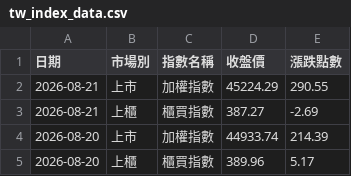
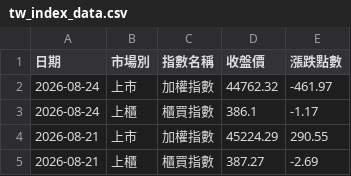
Before and after one commit to redfish7956/stock-scanner, a CSV file: tw_index_data.csv, drawn as a sheet; only a part is shown; the shorter side is filled out with more unchanged rows; the diff names each change by its address in the sheet, - before the commit and + after, or states it on an @@ line.

```diff
--- a/tw_index_data.csv
+++ b/tw_index_data.csv
+row 2: 2026-08-24 | 上市 | 加權指數 | 44762.32 | -461.97
+row 3: 2026-08-24 | 上櫃 | 櫃買指數 | 386.1 | -1.17
```
